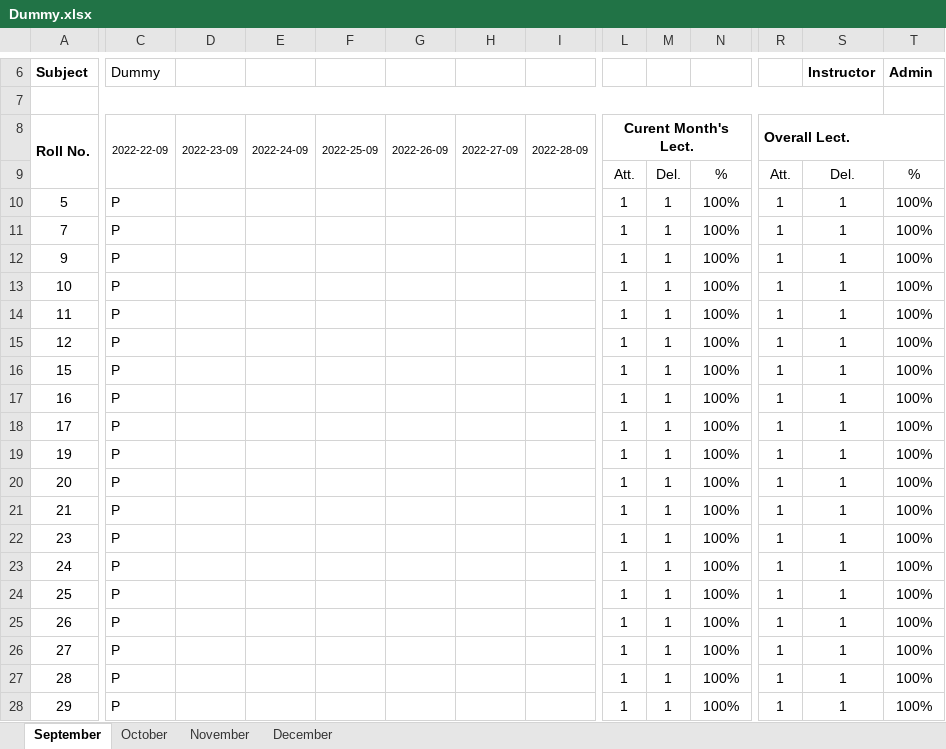
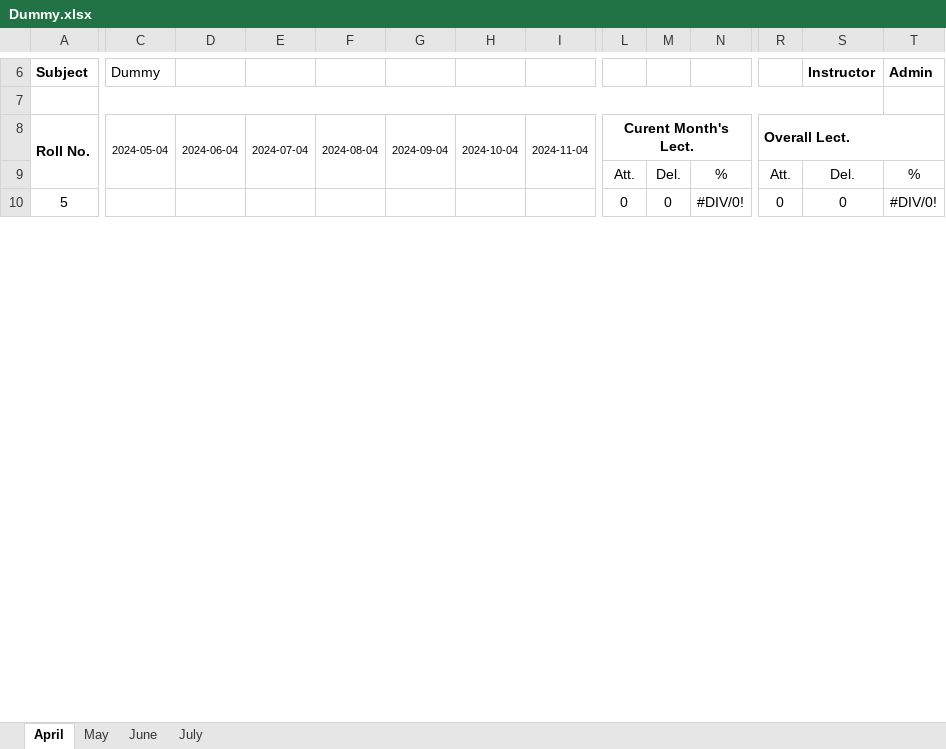
Before and after one commit to Ammarmeer/Face-recognition-based-automatic-attendance-, an Excel workbook: FRAS/Subject/Dummy.xlsx, sheet April, drawn as a sheet; only a part is shown, gaps mark what is left out; values as stored, in another font and other column widths than the file's, no borders; charts and pictures not drawn; removed rows and columns are numbered as before the commit, all else as after; rows hold the shown columns only; the diff covers the shown part only; the diff names each change by its address in the sheet, - before the commit and + after, or states it on an @@ line.

```diff
--- a/FRAS/Subject/Dummy.xlsx (sheet April)
+++ b/FRAS/Subject/Dummy.xlsx (sheet April)
-sheet tab: September
+sheet tab: April
-sheet tab: October
+sheet tab: May
-sheet tab: November
+sheet tab: June
-sheet tab: December
+sheet tab: July
-C8: 2022-22-09
+C8: 2024-05-04
-D8: 2022-23-09
+D8: 2024-06-04
-E8: 2022-24-09
+E8: 2024-07-04
-F8: 2022-25-09
+F8: 2024-08-04
-G8: 2022-26-09
+G8: 2024-09-04
-H8: 2022-27-09
+H8: 2024-10-04
-I8: 2022-28-09
+I8: 2024-11-04
-C10 (2024-05-04): P
+C10 (2024-05-04): (empty)
-L10 (Curent Month's Lect.): 1
+L10 (Curent Month's Lect.): 0
-M10: 1
+M10: 0
-N10: 100%
+N10: #DIV/0!
-R10 (Overall Lect.): 1
+R10 (Overall Lect.): 0
-S10: 1
+S10: 0
-T10: 100%
+T10: #DIV/0!
-row 11: 7 | P |  |  |  |  |  |  | 1 | 1 | 100% | 1 | 1 | 100%
-row 12: 9 | P |  |  |  |  |  |  | 1 | 1 | 100% | 1 | 1 | 100%
-row 13: 10 | P |  |  |  |  |  |  | 1 | 1 | 100% | 1 | 1 | 100%
-row 14: 11 | P |  |  |  |  |  |  | 1 | 1 | 100% | 1 | 1 | 100%
-row 15: 12 | P |  |  |  |  |  |  | 1 | 1 | 100% | 1 | 1 | 100%
-row 16: 15 | P |  |  |  |  |  |  | 1 | 1 | 100% | 1 | 1 | 100%
-row 17: 16 | P |  |  |  |  |  |  | 1 | 1 | 100% | 1 | 1 | 100%
-row 18: 17 | P |  |  |  |  |  |  | 1 | 1 | 100% | 1 | 1 | 100%
-row 19: 19 | P |  |  |  |  |  |  | 1 | 1 | 100% | 1 | 1 | 100%
-row 20: 20 | P |  |  |  |  |  |  | 1 | 1 | 100% | 1 | 1 | 100%
-row 21: 21 | P |  |  |  |  |  |  | 1 | 1 | 100% | 1 | 1 | 100%
-row 22: 23 | P |  |  |  |  |  |  | 1 | 1 | 100% | 1 | 1 | 100%
-row 23: 24 | P |  |  |  |  |  |  | 1 | 1 | 100% | 1 | 1 | 100%
-row 24: 25 | P |  |  |  |  |  |  | 1 | 1 | 100% | 1 | 1 | 100%
-row 25: 26 | P |  |  |  |  |  |  | 1 | 1 | 100% | 1 | 1 | 100%
-row 26: 27 | P |  |  |  |  |  |  | 1 | 1 | 100% | 1 | 1 | 100%
-row 27: 28 | P |  |  |  |  |  |  | 1 | 1 | 100% | 1 | 1 | 100%
-row 28: 29 | P |  |  |  |  |  |  | 1 | 1 | 100% | 1 | 1 | 100%
```
Also changed, not shown: 30 added rows, 12 removed rows and 3 edited cells elsewhere in this sheet, sheet July, sheet June, sheet May, formulas that keep their value, charts or pictures, FRAS/Attendance/sheet_Dummy Attendance.xlsx, 19 other files.
